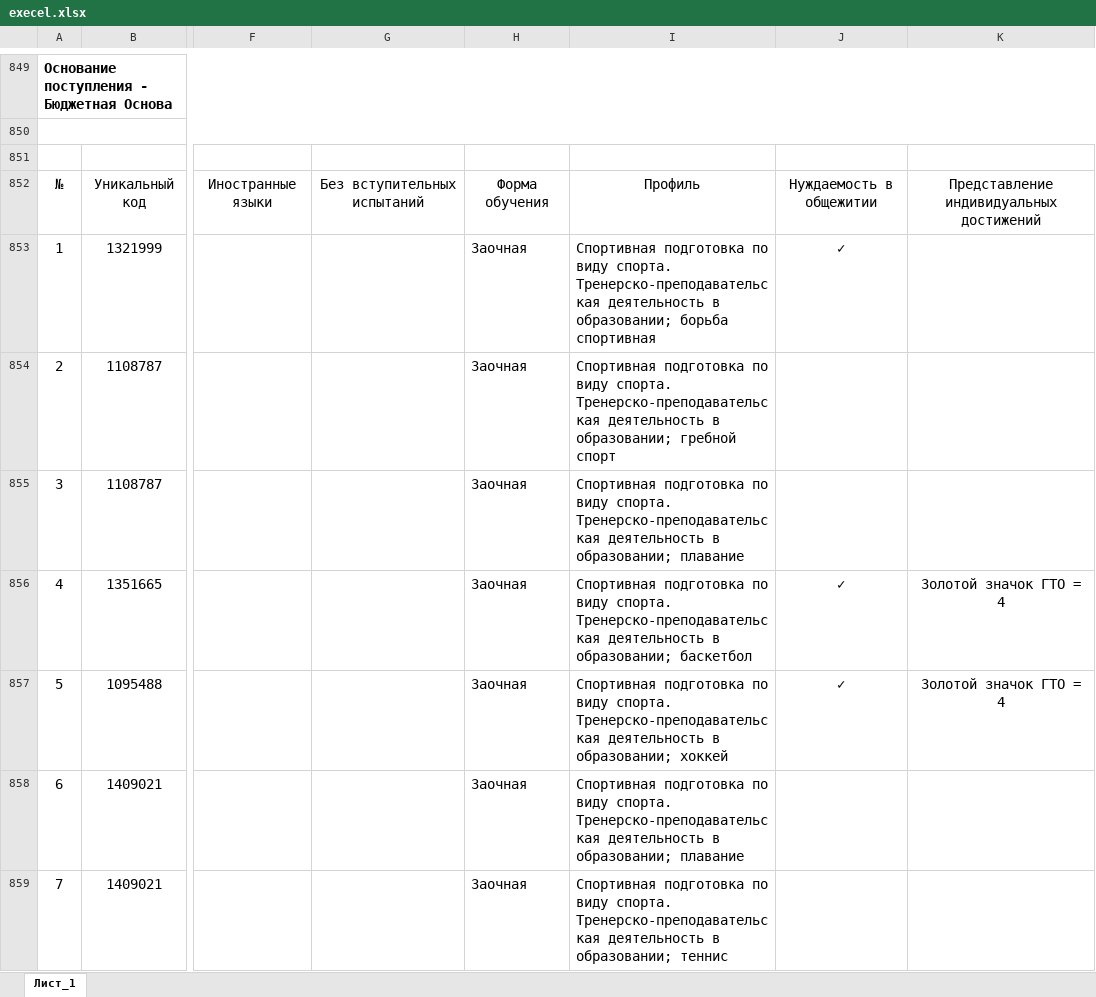
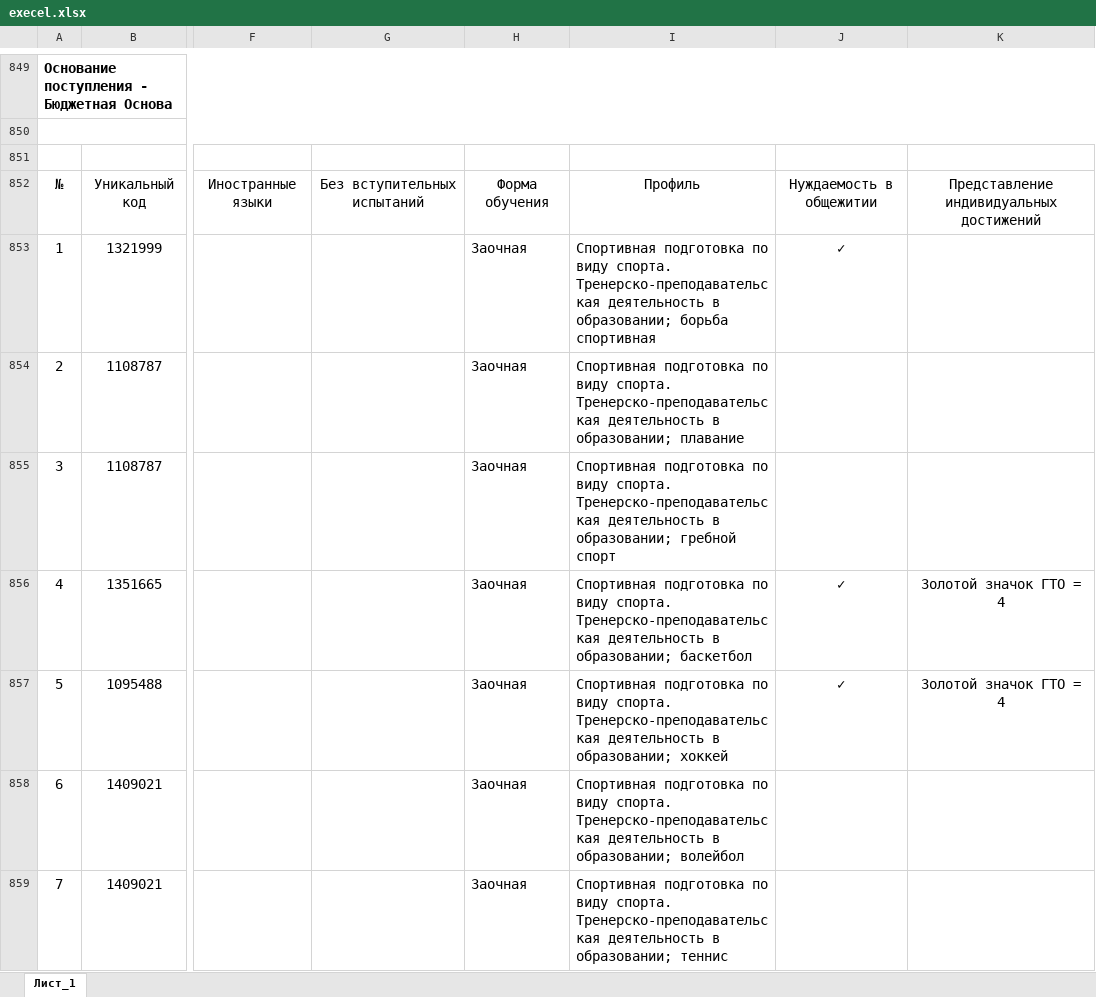
Before and after one commit to 666arevin/priemka, an Excel workbook: splitter/ready/execel.xlsx, sheet Лист_1, drawn as a sheet; only a part is shown, gaps mark what is left out; values as stored, in another font and other column widths than the file's, no borders; the diff covers the shown part only; the diff names each change by its address in the sheet, - before the commit and + after, or states it on an @@ line.

```diff
--- a/splitter/ready/execel.xlsx (sheet Лист_1)
+++ b/splitter/ready/execel.xlsx (sheet Лист_1)
-I854: …в образовании; гребной спорт
+I854: …в образовании; плавание
-I855: …в образовании; плавание
+I855: …в образовании; гребной спорт
-I858: …в образовании; плавание
+I858: …в образовании; волейбол
```
Also changed, not shown: 131 edited cells and merged cells elsewhere in this sheet, 9 other files.
